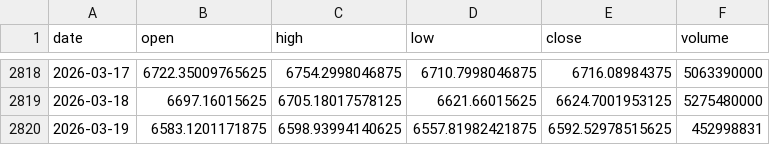
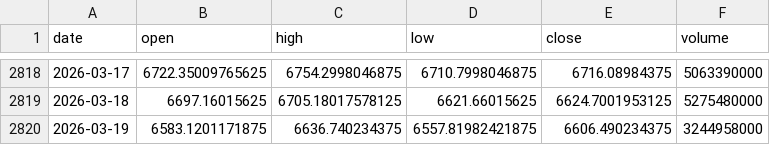
Before and after one commit to pravindev666/David-V666, a CSV file: data/sp500_daily.csv, drawn as a sheet; only a part is shown, gaps mark what is left out.

```diff
--- a/data/sp500_daily.csv
+++ b/data/sp500_daily.csv
@@ -2819,2 +2819,2 @@ date,open,high,low,close,volume
 2026-03-18,6697.16015625,6705.18017578125,6621.66015625,6624.7001953125,5275480000
-2026-03-19,6583.1201171875,6598.93994140625,6557.81982421875,6592.52978515625,452998831
+2026-03-19,6583.1201171875,6636.740234375,6557.81982421875,6606.490234375,3244958000
```
Also changed, not shown: data/bank_nifty_daily.csv, data/nifty_daily.csv, 3 other files.
